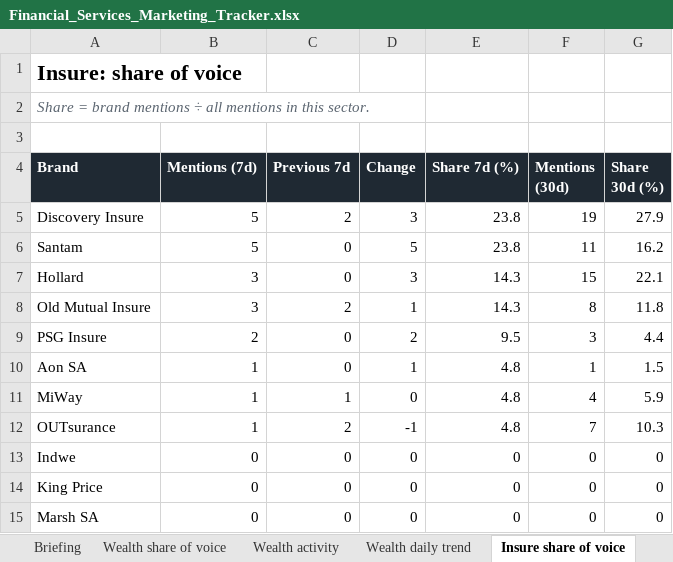
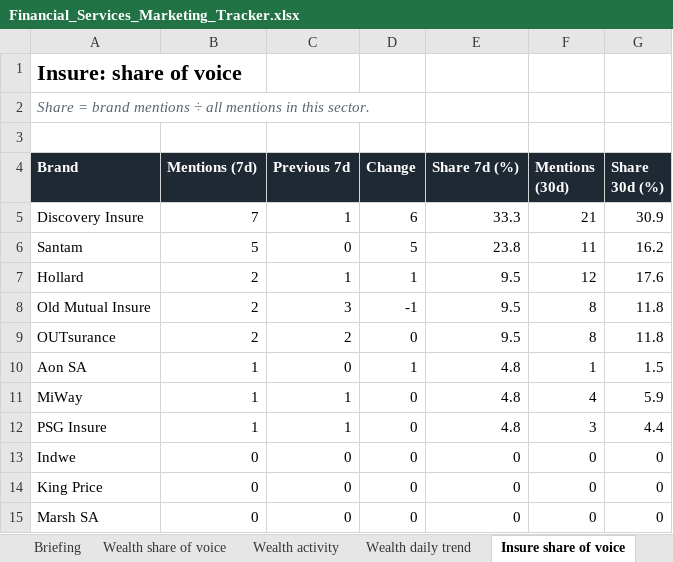
Before and after one commit to sheyaamh-bot/Financial-services-marketing-tracker, an Excel workbook: site/Financial_Services_Marketing_Tracker.xlsx, sheet Insure share of voice, drawn as a sheet; values as stored, in another font and other column widths than the file's, no borders; charts and pictures not drawn; removed rows and columns are numbered as before the commit, all else as after; the diff names each change by its address in the sheet, - before the commit and + after, or states it on an @@ line.

```diff
--- a/site/Financial_Services_Marketing_Tracker.xlsx (sheet Insure share of voice)
+++ b/site/Financial_Services_Marketing_Tracker.xlsx (sheet Insure share of voice)
-B5 (Mentions (7d)): 5
+B5 (Mentions (7d)): 7
-C5 (Previous 7d): 2
+C5 (Previous 7d): 1
-D5 (Change): 3
+D5 (Change): 6
-E5 (Share 7d (%)): 23.8
+E5 (Share 7d (%)): 33.3
-F5 (Mentions (30d)): 19
+F5 (Mentions (30d)): 21
-G5 (Share 30d (%)): 27.9
+G5 (Share 30d (%)): 30.9
-B7:B8 (Mentions (7d)): 3
+B7:B8 (Mentions (7d)): 2
-C7 (Previous 7d): 0
+C7 (Previous 7d): 1
-D7 (Change): 3
+D7 (Change): 1
-E7:E8 (Share 7d (%)): 14.3
+E7:E8 (Share 7d (%)): 9.5
-F7 (Mentions (30d)): 15
+F7 (Mentions (30d)): 12
-G7 (Share 30d (%)): 22.1
+G7 (Share 30d (%)): 17.6
-C8 (Previous 7d): 2
+C8 (Previous 7d): 3
-D8 (Change): 1
+D8 (Change): -1
-row 9: PSG Insure | 2 | 0 | 2 | 9.5 | 3 | 4.4
+row 9: OUTsurance | 2 | 2 | 0 | 9.5 | 8 | 11.8
-row 12: OUTsurance | 1 | 2 | -1 | 4.8 | 7 | 10.3
+row 12: PSG Insure | 1 | 1 | 0 | 4.8 | 3 | 4.4
```
Also changed, not shown: sheet Coverage log, sheet Wealth share of voice, sheet Top outlets, sheet Wealth daily trend, sheet Insure daily trend, sheet Topics, 5 more sheets, 5 other files.
